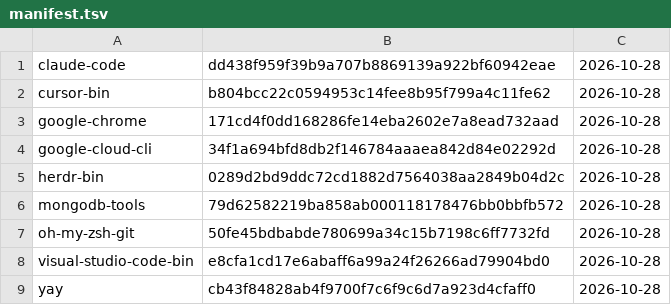
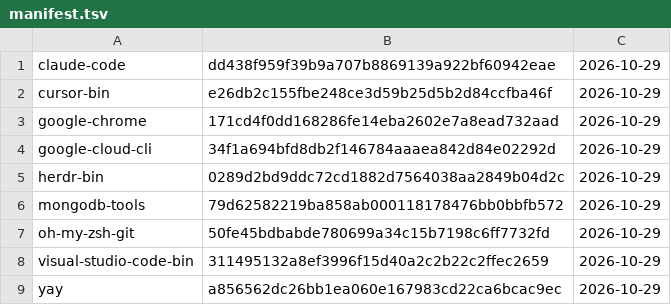
Before and after one commit to gablank/boxes, a TSV file: aur/manifest.tsv, drawn as a sheet.

```diff
--- a/aur/manifest.tsv
+++ b/aur/manifest.tsv
@@ -1,9 +1,9 @@
-claude-code	dd438f959f39b9a707b8869139a922bf60942eae	2026-10-28
-cursor-bin	b804bcc22c0594953c14fee8b95f799a4c11fe62	2026-10-28
-google-chrome	171cd4f0dd168286fe14eba2602e7a8ead732aad	2026-10-28
-google-cloud-cli	34f1a694bfd8db2f146784aaaea842d84e02292d	2026-10-28
-herdr-bin	0289d2bd9ddc72cd1882d7564038aa2849b04d2c	2026-10-28
-mongodb-tools	79d62582219ba858ab000118178476bb0bbfb572	2026-10-28
-oh-my-zsh-git	50fe45bdbabde780699a34c15b7198c6ff7732fd	2026-10-28
-visual-studio-code-bin	e8cfa1cd17e6abaff6a99a24f26266ad79904bd0	2026-10-28
-yay	cb43f84828ab4f9700f7c6f9c6d7a923d4cfaff0	2026-10-28
+claude-code	dd438f959f39b9a707b8869139a922bf60942eae	2026-10-29
+cursor-bin	e26db2c155fbe248ce3d59b25d5b2d84ccfba46f	2026-10-29
+google-chrome	171cd4f0dd168286fe14eba2602e7a8ead732aad	2026-10-29
+google-cloud-cli	34f1a694bfd8db2f146784aaaea842d84e02292d	2026-10-29
+herdr-bin	0289d2bd9ddc72cd1882d7564038aa2849b04d2c	2026-10-29
+mongodb-tools	79d62582219ba858ab000118178476bb0bbfb572	2026-10-29
+oh-my-zsh-git	50fe45bdbabde780699a34c15b7198c6ff7732fd	2026-10-29
+visual-studio-code-bin	311495132a8ef3996f15d40a2c2b22c2ffec2659	2026-10-29
+yay	a856562dc26bb1ea060e167983cd22ca6bcac9ec	2026-10-29
```
Also changed, not shown: 2 other files.
